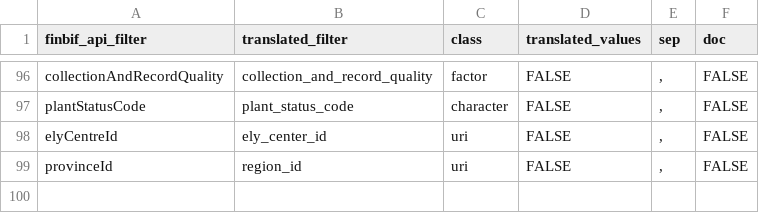
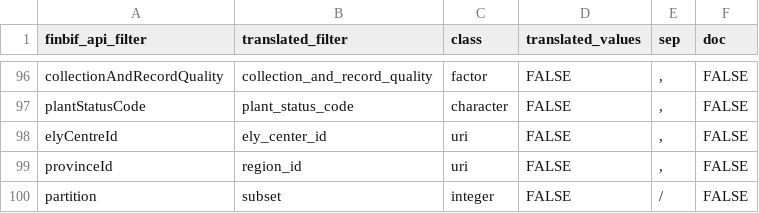
Before and after one commit to luomus/finbif, a CSV file: data-raw/filters.csv, drawn as a sheet; only a part is shown, gaps mark what is left out.

Commit message:
Update filters

```diff
--- a/data-raw/filters.csv
+++ b/data-raw/filters.csv
@@ -99 +99,2 @@ elyCentreId,ely_center_id,uri,FALSE,",",FALSE
 provinceId,region_id,uri,FALSE,",",FALSE
+partition,subset,integer,FALSE,"/",FALSE
```
